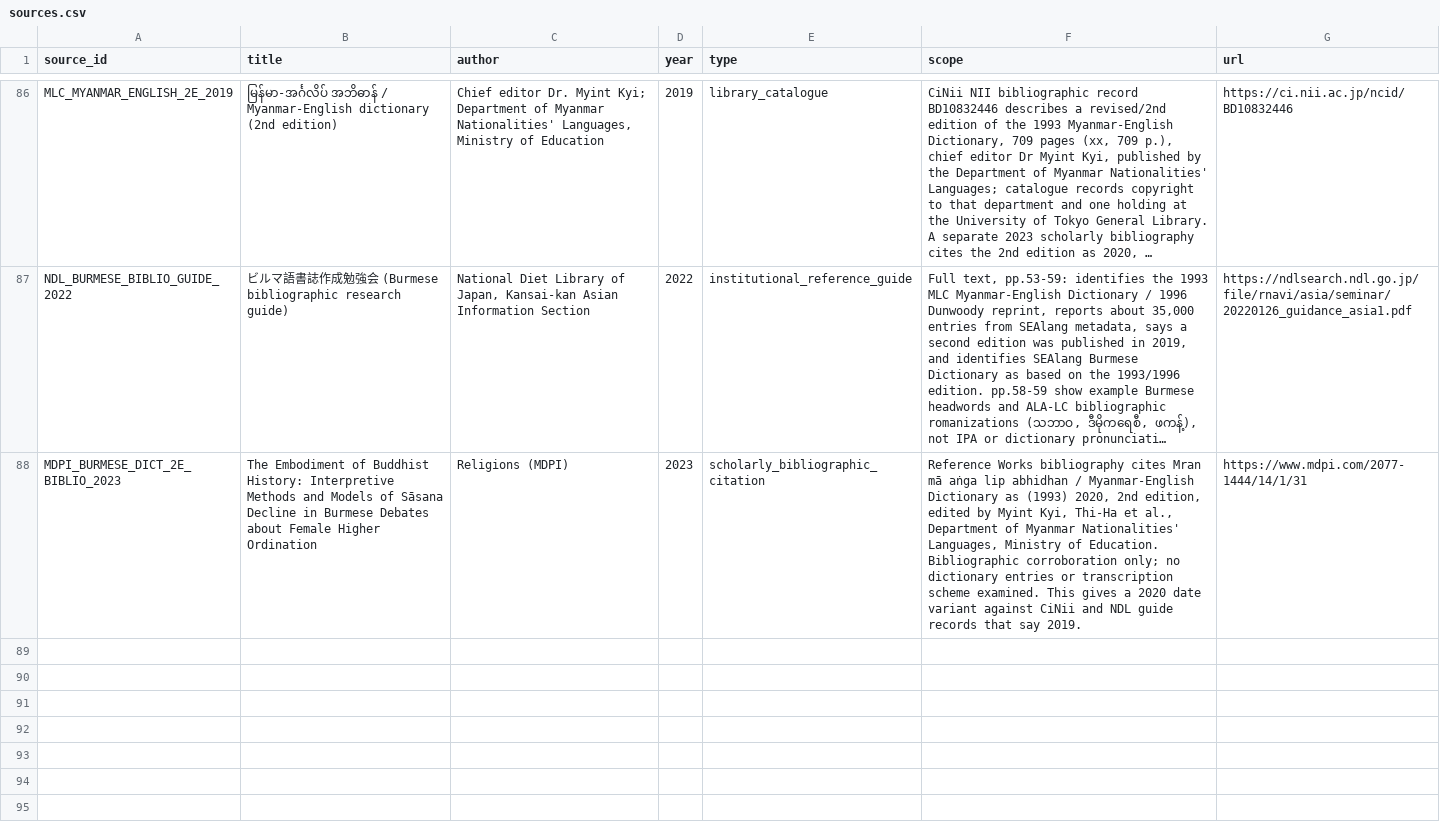
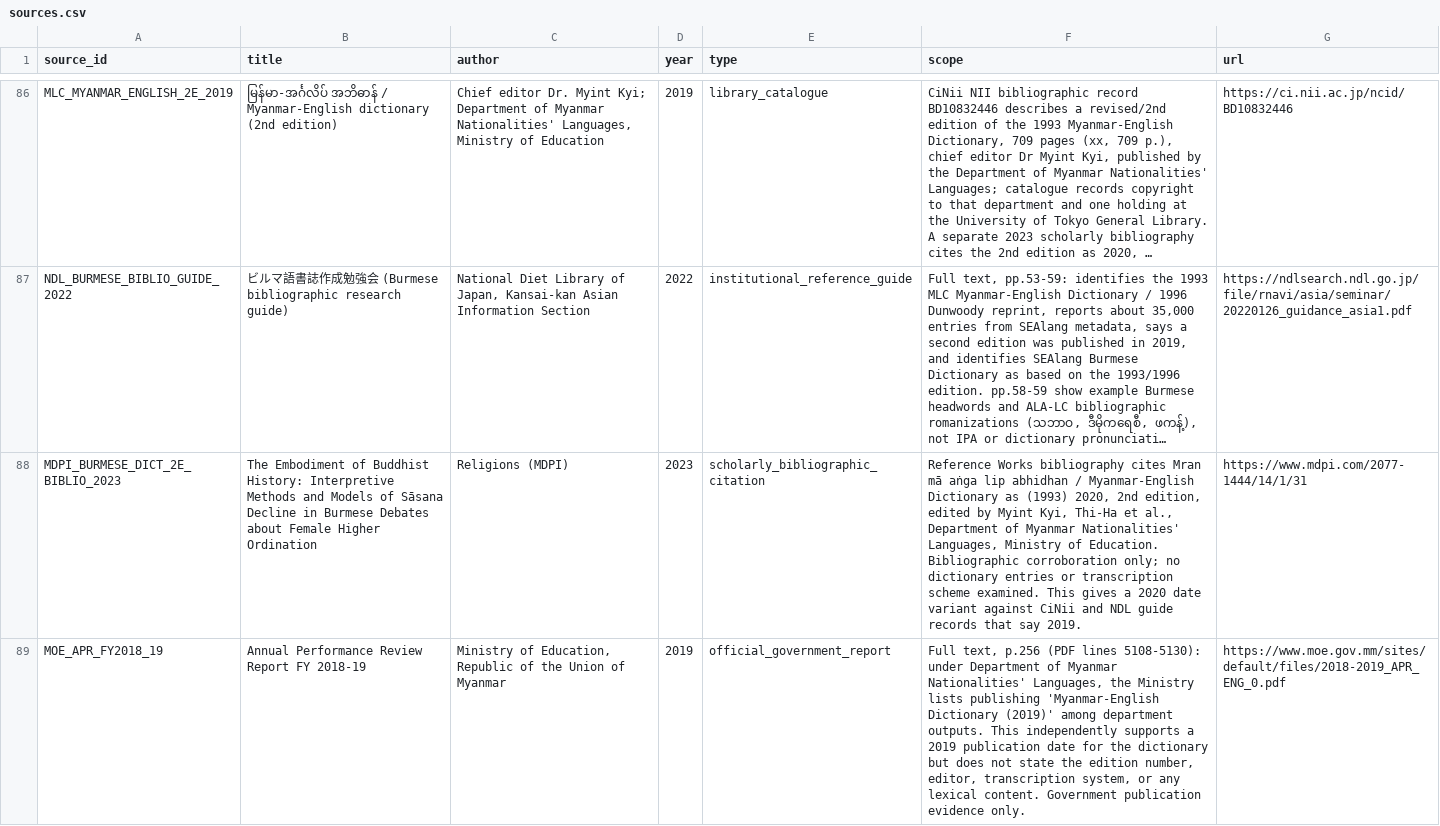
Before and after one commit to ClippyFirst/Burmese-Ukrainian-Phonetic-System-, a CSV file: data/burmese/sources.csv, drawn as a sheet; only a part is shown, gaps mark what is left out; long unchanged cells end in …; the diff names each change by its address in the sheet, - before the commit and + after, or states it on an @@ line.

Commit message:
research: add official ministry confirmation of 2019 dictionary publication

```diff
--- a/data/burmese/sources.csv
+++ b/data/burmese/sources.csv
+row 89: MOE_APR_FY2018_19 | Annual Performance Review Report FY 2018-19 | Ministry of Education, Republic of the Union of Myanmar | 2019 | official_government_report | Full text, p.256 (PDF lines 5108-5130): under Department of Myanmar Nationalities' Languages, the Ministry lists publishing 'Myanmar-English Dictionary (2019)' among department outputs. This independently supports a 2019 publication date for the dictionary but does not state the edition number, editor, transcription system, or any lexical content. Government publication evidence only. | https://www.moe.gov.mm/sites/default/files/2018-2019_APR_ENG_0.pdf
```
